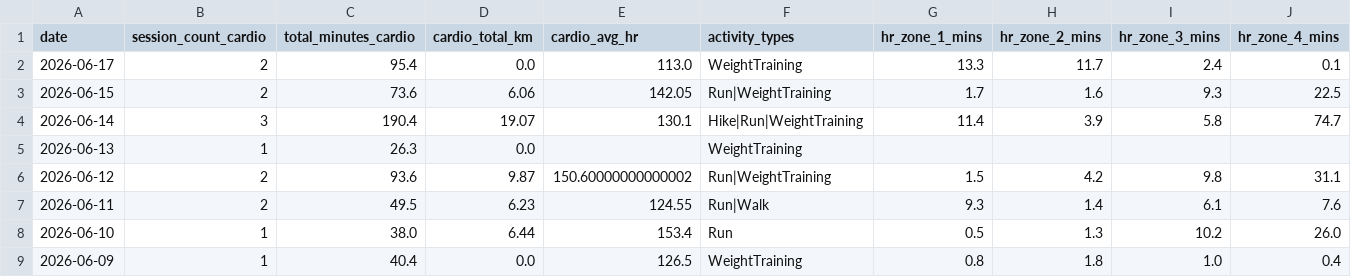
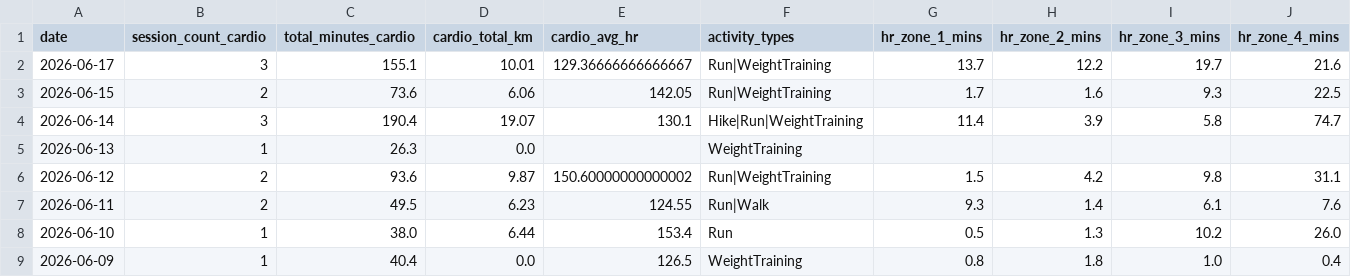
Before and after one commit to mandrew723/training-data, a CSV file: summary.csv, drawn as a sheet; only a part is shown; the diff covers the shown part only; the diff names each change by its address in the sheet, - before the commit and + after, or states it on an @@ line.

```diff
--- a/summary.csv
+++ b/summary.csv
-B2 (session_count_cardio): 2
+B2 (session_count_cardio): 3
-C2 (total_minutes_cardio): 95.4
+C2 (total_minutes_cardio): 155.1
-D2 (cardio_total_km): 0.0
+D2 (cardio_total_km): 10.01
-E2 (cardio_avg_hr): 113.0
+E2 (cardio_avg_hr): 129.36666666666667
-F2 (activity_types): WeightTraining
+F2 (activity_types): Run|WeightTraining
-G2 (hr_zone_1_mins): 13.3
+G2 (hr_zone_1_mins): 13.7
-H2 (hr_zone_2_mins): 11.7
+H2 (hr_zone_2_mins): 12.2
-I2 (hr_zone_3_mins): 2.4
+I2 (hr_zone_3_mins): 19.7
-J2 (hr_zone_4_mins): 0.1
+J2 (hr_zone_4_mins): 21.6
```
Also changed, not shown: 1 edited cell elsewhere in this file.
